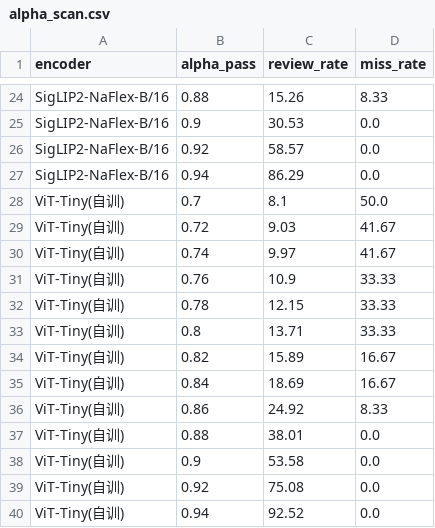
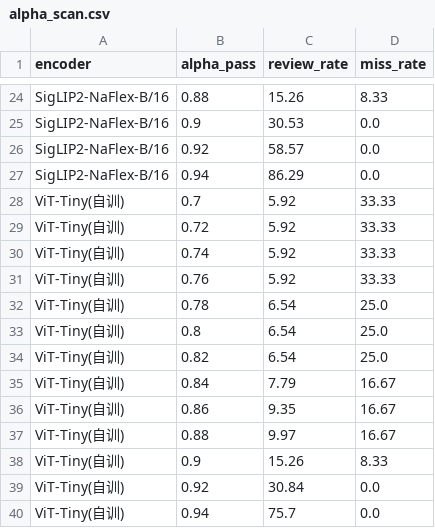
Before and after one commit to zwj-3193655211/checkin_detection, a CSV file: data/alpha_scan.csv, drawn as a sheet; only a part is shown, gaps mark what is left out.

Commit message:
feat(phase3-4-done): 三seed ViT-Tiny全量训练完成 + 公平对比终版(CLIP 0漏检胜出; SigLIP 1漏检; ViT 4漏检) + 报告/McNemar/alpha-scan

```diff
--- a/data/alpha_scan.csv
+++ b/data/alpha_scan.csv
@@ -27,14 +27,14 @@ SigLIP2-NaFlex-B/16,0.92,58.57,0.0
 SigLIP2-NaFlex-B/16,0.94,86.29,0.0
-ViT-Tiny(自训),0.7,8.1,50.0
-ViT-Tiny(自训),0.72,9.03,41.67
-ViT-Tiny(自训),0.74,9.97,41.67
-ViT-Tiny(自训),0.76,10.9,33.33
-ViT-Tiny(自训),0.78,12.15,33.33
-ViT-Tiny(自训),0.8,13.71,33.33
-ViT-Tiny(自训),0.82,15.89,16.67
-ViT-Tiny(自训),0.84,18.69,16.67
-ViT-Tiny(自训),0.86,24.92,8.33
-ViT-Tiny(自训),0.88,38.01,0.0
-ViT-Tiny(自训),0.9,53.58,0.0
-ViT-Tiny(自训),0.92,75.08,0.0
-ViT-Tiny(自训),0.94,92.52,0.0
+ViT-Tiny(自训),0.7,5.92,33.33
+ViT-Tiny(自训),0.72,5.92,33.33
+ViT-Tiny(自训),0.74,5.92,33.33
+ViT-Tiny(自训),0.76,5.92,33.33
+ViT-Tiny(自训),0.78,6.54,25.0
+ViT-Tiny(自训),0.8,6.54,25.0
+ViT-Tiny(自训),0.82,6.54,25.0
+ViT-Tiny(自训),0.84,7.79,16.67
+ViT-Tiny(自训),0.86,9.35,16.67
+ViT-Tiny(自训),0.88,9.97,16.67
+ViT-Tiny(自训),0.9,15.26,8.33
+ViT-Tiny(自训),0.92,30.84,0.0
+ViT-Tiny(自训),0.94,75.7,0.0
```
Also changed, not shown: 14 other files.
